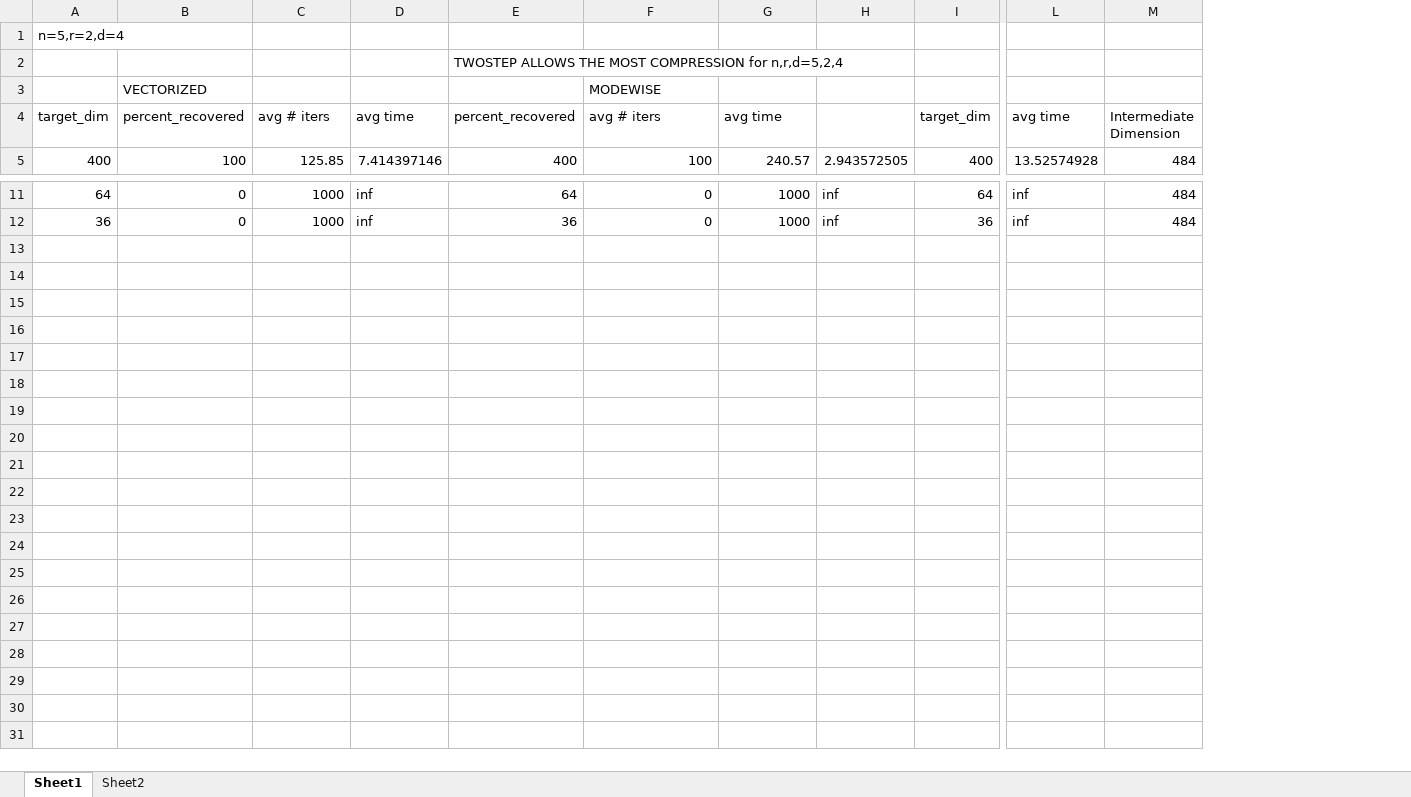
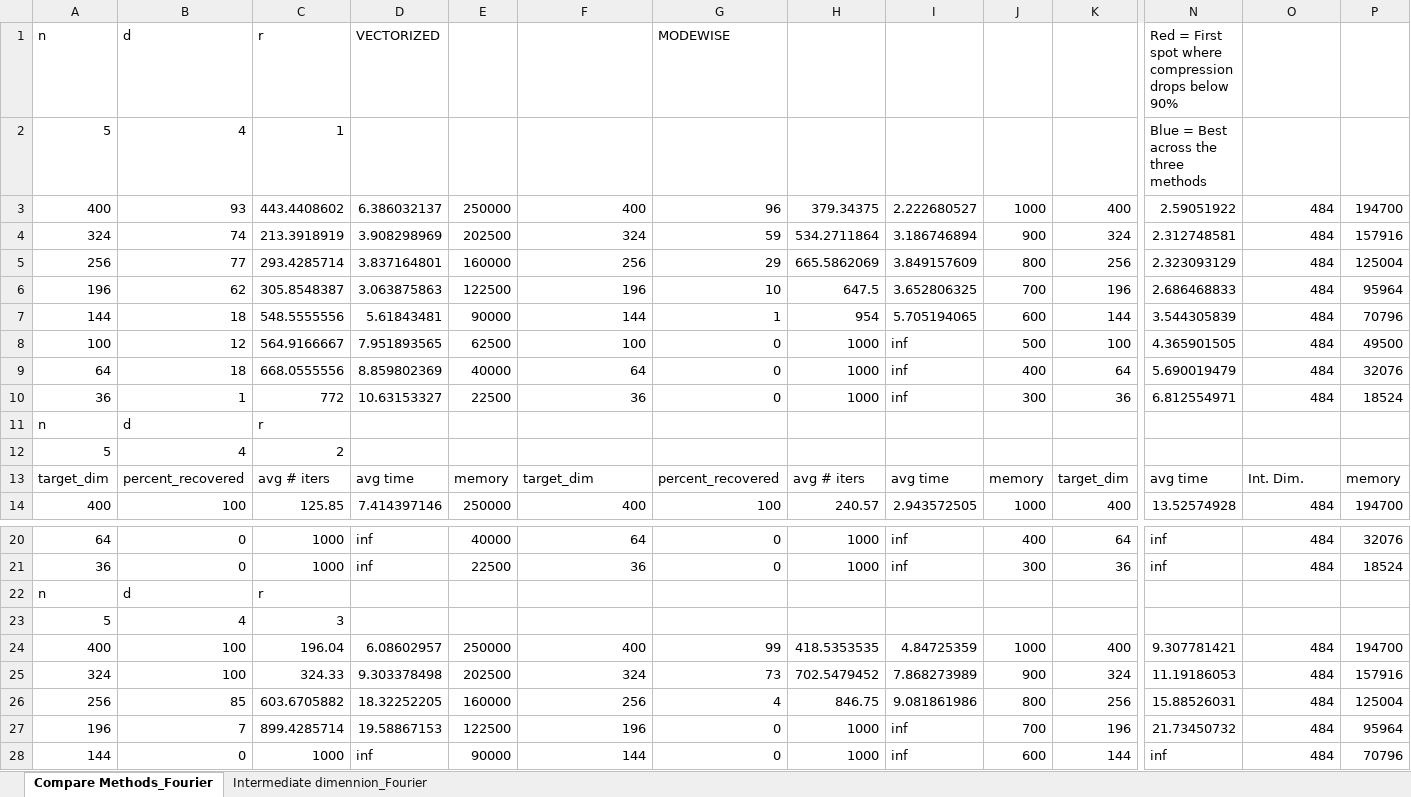
Before and after one commit to MichaelPerlmutter/ModewiseTRIP, an Excel workbook: RESULTS.xlsx, sheet Compare Methods_Fourier, drawn as a sheet; only a part is shown, gaps mark what is left out; values as stored, in another font and other column widths than the file's, no cell formats; removed rows and columns are numbered as before the commit, all else as after; rows hold the shown columns only; the diff names each change by its address in the sheet, - before the commit and + after, or states it on an @@ line.

```diff
--- a/RESULTS.xlsx (sheet Compare Methods_Fourier)
+++ b/RESULTS.xlsx (sheet Compare Methods_Fourier)
-sheet tab: Sheet1
+sheet tab: Compare Methods_Fourier
-sheet tab: Sheet2
+sheet tab: Intermediate dimennion_Fourier
+column E, rows 13-14: memory | 250000; rows 20-21: 40000 | 22500
+column J, rows 13-14: memory | 1000; rows 20-21: 400 | 300
+column P, rows 13-14: memory | 194700; rows 20-21: 32076 | 18524
-row 1: n=5,r=2,d=4
-row 2:  |  |  |  | TWOSTEP ALLOWS THE MOST COMPRESSION for n,r,d=5,2,4
-row 3:  | VECTORIZED |  |  |  | MODEWISE
+row 1: n | d | r | VECTORIZED |  |  | MODEWISE |  |  |  |  | Red = First spot where compression drops below 90%
+row 2: 5 | 4 | 1 |  |  |  |  |  |  |  |  | Blue = Best across the three methods
+row 3: 400 | 93 | 443.4408602 | 6.386032137 | 250000 | 400 | 96 | 379.34375 | 2.222680527 | 1000 | 400 | 2.59051922 | 484 | 194700
+row 4: 324 | 74 | 213.3918919 | 3.908298969 | 202500 | 324 | 59 | 534.2711864 | 3.186746894 | 900 | 324 | 2.312748581 | 484 | 157916
+row 5: 256 | 77 | 293.4285714 | 3.837164801 | 160000 | 256 | 29 | 665.5862069 | 3.849157609 | 800 | 256 | 2.323093129 | 484 | 125004
+row 6: 196 | 62 | 305.8548387 | 3.063875863 | 122500 | 196 | 10 | 647.5 | 3.652806325 | 700 | 196 | 2.686468833 | 484 | 95964
+row 7: 144 | 18 | 548.5555556 | 5.61843481 | 90000 | 144 | 1 | 954 | 5.705194065 | 600 | 144 | 3.544305839 | 484 | 70796
+row 8: 100 | 12 | 564.9166667 | 7.951893565 | 62500 | 100 | 0 | 1000 | inf | 500 | 100 | 4.365901505 | 484 | 49500
+row 9: 64 | 18 | 668.0555556 | 8.859802369 | 40000 | 64 | 0 | 1000 | inf | 400 | 64 | 5.690019479 | 484 | 32076
+row 10: 36 | 1 | 772 | 10.63153327 | 22500 | 36 | 0 | 1000 | inf | 300 | 36 | 6.812554971 | 484 | 18524
+row 11: n | d | r
+row 12: 5 | 4 | 2
-F13: percent_recovered
+F13: target_dim
-G13: avg # iters
+G13: percent_recovered
-H13: avg time
+H13: avg # iters
-I13: (empty)
+I13: avg time
-O13: Intermediate Dimension
+O13: Int. Dim.
+row 22: n | d | r
+row 23: 5 | 4 | 3
+row 24: 400 | 100 | 196.04 | 6.08602957 | 250000 | 400 | 99 | 418.5353535 | 4.84725359 | 1000 | 400 | 9.307781421 | 484 | 194700
+row 25: 324 | 100 | 324.33 | 9.303378498 | 202500 | 324 | 73 | 702.5479452 | 7.868273989 | 900 | 324 | 11.19186053 | 484 | 157916
+row 26: 256 | 85 | 603.6705882 | 18.32252205 | 160000 | 256 | 4 | 846.75 | 9.081861986 | 800 | 256 | 15.88526031 | 484 | 125004
+row 27: 196 | 7 | 899.4285714 | 19.58867153 | 122500 | 196 | 0 | 1000 | inf | 700 | 196 | 21.73450732 | 484 | 95964
+row 28: 144 | 0 | 1000 | inf | 90000 | 144 | 0 | 1000 | inf | 600 | 144 | inf | 484 | 70796
```
Also changed, not shown: sheet Intermediate dimennion_Fourier, cell formats, 10 other files.
